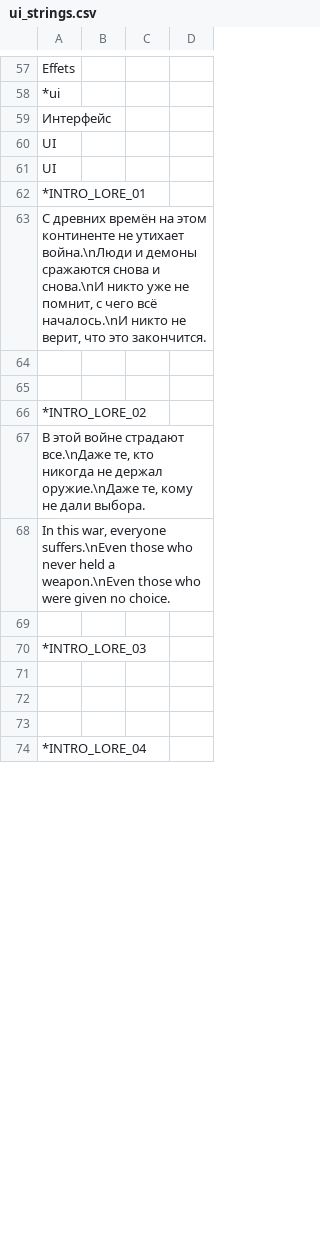
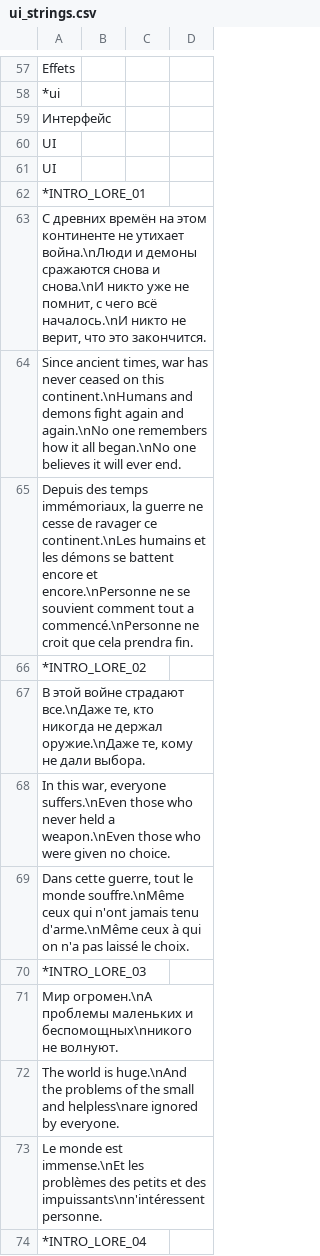
Before and after one commit to blackrainbowtest/UNITY_GAME_LIGHT, a CSV file: Assets/_Project/Data/Localization/ui_strings.csv, drawn as a sheet; only a part is shown, gaps mark what is left out; the diff covers the shown part only.

Commit message:
feat(localization): обновлены и добавлены переводы интро, исправлены ключи, добавлены английские и французские строки

```diff
--- a/Assets/_Project/Data/Localization/ui_strings.csv
+++ b/Assets/_Project/Data/Localization/ui_strings.csv
@@ -63,4 +63,4 @@
 	С древних времён на этом континенте не утихает война.\nЛюди и демоны сражаются снова и снова.\nИ никто уже не помнит, с чего всё началось.\nИ никто не верит, что это закончится.;
-	;
-	;
+	Since ancient times, war has never ceased on this continent.\nHumans and demons fight again and again.\nNo one remembers how it all began.\nNo one believes it will ever end.;
+	Depuis des temps immémoriaux, la guerre ne cesse de ravager ce continent.\nLes humains et les démons se battent encore et encore.\nPersonne ne se souvient comment tout a commencé.\nPersonne ne croit que cela prendra fin.;
 *INTRO_LORE_02;
@@ -68,7 +68,7 @@
 	In this war, everyone suffers.\nEven those who never held a weapon.\nEven those who were given no choice.;
-	;
+	Dans cette guerre, tout le monde souffre.\nMême ceux qui n'ont jamais tenu d'arme.\nMême ceux à qui on n'a pas laissé le choix.;
 *INTRO_LORE_03;
-	;
-	;
-	;
+    Мир огромен.\nА проблемы маленьких и беспомощных\nникого не волнуют.;
+    The world is huge.\nAnd the problems of the small and helpless\nare ignored by everyone.;
+    Le monde est immense.\nEt les problèmes des petits et des impuissants\nn'intéressent personne.;
 *INTRO_LORE_04;
```
Also changed, not shown: 11 edited cells elsewhere in this file.
